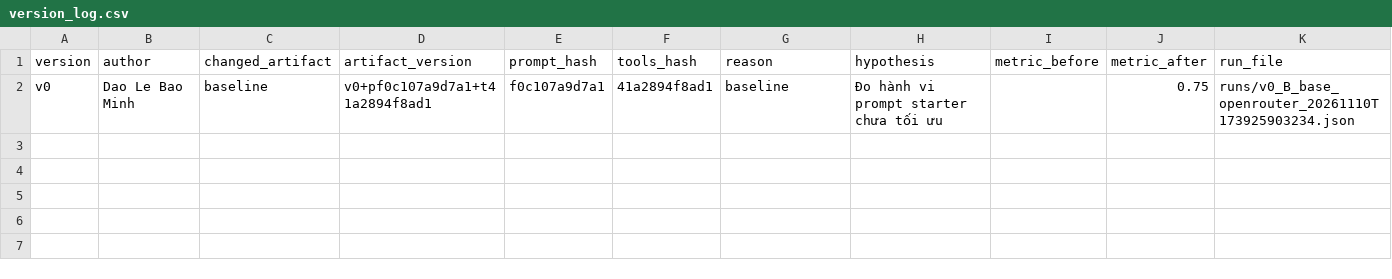
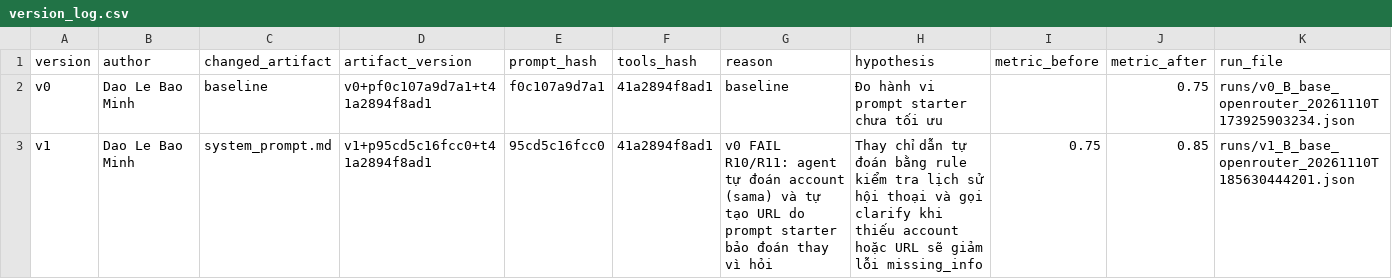
Before and after one commit to VinUni-AI20k/Day03-Prompt-Engineering-Tool-Calling-Labs-student, a CSV file: starter_v0/artifacts/version_log.csv, drawn as a sheet; the diff names each change by its address in the sheet, - before the commit and + after, or states it on an @@ line.

Commit message:
v1: update system prompt & run

```diff
--- a/starter_v0/artifacts/version_log.csv
+++ b/starter_v0/artifacts/version_log.csv
+row 3: v1 | Dao Le Bao Minh | system_prompt.md | v1+p95cd5c16fcc0+t41a2894f8ad1 | 95cd5c16fcc0 | 41a2894f8ad1 | v0 FAIL R10/R11: agent tự đoán account (sama) và tự tạo URL do prompt starter bảo đoán thay vì hỏi | Thay chỉ dẫn tự đoán bằng rule kiểm tra lịch sử hội thoại và gọi clarify khi thiếu account hoặc URL sẽ giảm lỗi missing_info | 0.75 | 0.85 | runs/v1_B_base_openrouter_20261110T185630444201.json
```
Also changed, not shown: 2 other files.
